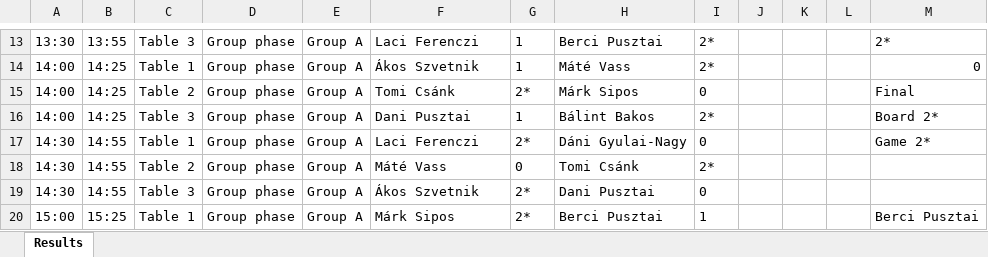
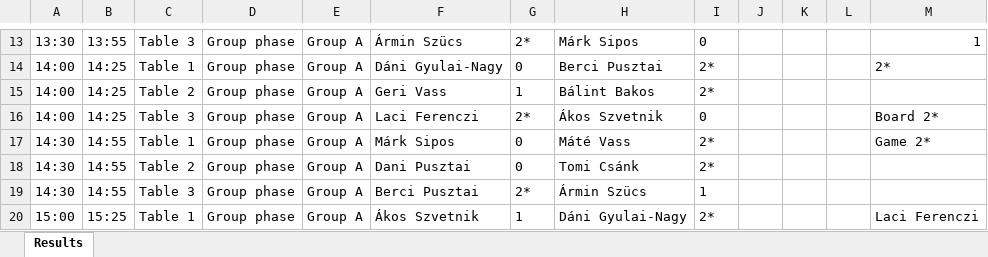
Before and after one commit to material1999/darts-statistics, an Excel workbook: results_format.xlsx, sheet Results, drawn as a sheet; only a part is shown, gaps mark what is left out; values as stored, in another font and other column widths than the file's, no borders; the diff covers the shown part only; the diff names each change by its address in the sheet, - before the commit and + after, or states it on an @@ line.

Commit message:
added 2025 round 4 results

```diff
--- a/results_format.xlsx (sheet Results)
+++ b/results_format.xlsx (sheet Results)
-F13: Laci Ferenczi
+F13: Ármin Szücs
-G13: 1
+G13: 2*
-H13: Berci Pusztai
+H13: Márk Sipos
-I13: 2*
+I13: 0
-M13: 2*
+M13: 1
-F14: Ákos Szvetnik
+F14: Dáni Gyulai-Nagy
-G14: 1
+G14: 0
-H14: Máté Vass
+H14: Berci Pusztai
-M14: 0
+M14: 2*
-F15: Tomi Csánk
+F15: Geri Vass
-G15: 2*
+G15: 1
-H15: Márk Sipos
+H15: Bálint Bakos
-I15: 0
+I15: 2*
-M15: Final
+M15: (empty)
-F16: Dani Pusztai
+F16: Laci Ferenczi
-G16: 1
+G16: 2*
-H16: Bálint Bakos
+H16: Ákos Szvetnik
-I16: 2*
+I16: 0
-F17: Laci Ferenczi
+F17: Márk Sipos
-G17: 2*
+G17: 0
-H17: Dáni Gyulai-Nagy
+H17: Máté Vass
-I17: 0
+I17: 2*
-F18: Máté Vass
+F18: Dani Pusztai
-F19: Ákos Szvetnik
+F19: Berci Pusztai
-H19: Dani Pusztai
+H19: Ármin Szücs
-I19: 0
+I19: 1
-F20: Márk Sipos
+F20: Ákos Szvetnik
-G20: 2*
+G20: 1
-H20: Berci Pusztai
+H20: Dáni Gyulai-Nagy
-I20: 1
+I20: 2*
-M20: Berci Pusztai
+M20: Laci Ferenczi
```
Also changed, not shown: 235 added rows, 64 removed rows, 134 moved rows and 132 edited cells elsewhere in this sheet, formulas that keep their value, bonus/bonus_points.xlsx, 1 other file.
